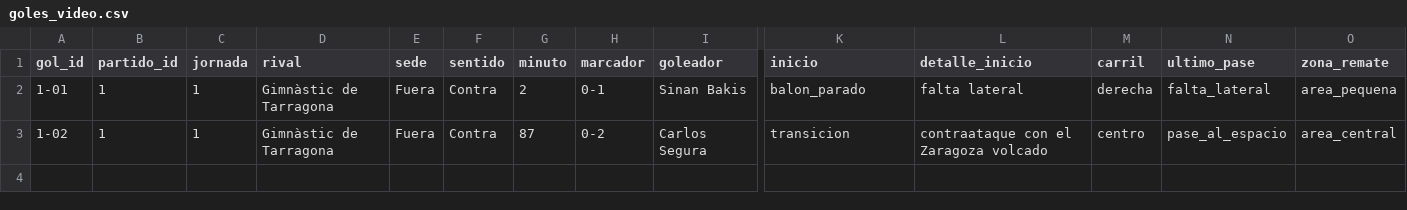
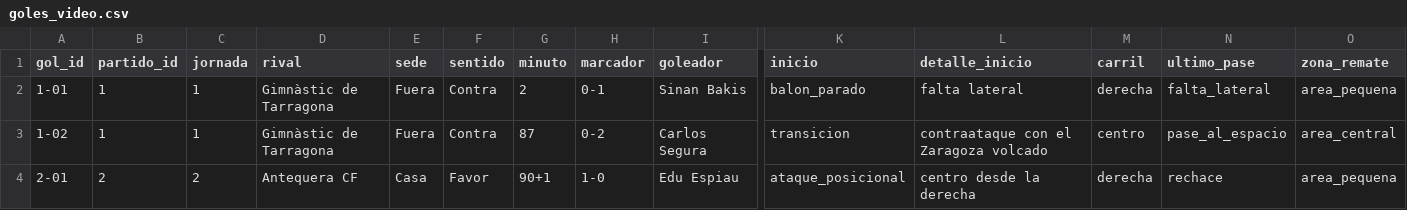
Before and after one commit to AngelMarqueta/AngelMarqueta.github.io, a CSV file: analisis/real-zaragoza/datos/entrada/video/goles_video.csv, drawn as a sheet; only a part is shown, gaps mark what is left out; rows hold the shown columns only; the diff names each change by its address in the sheet, - before the commit and + after, or states it on an @@ line.

Commit message:
Goles en vídeo: jornada 2

```diff
--- a/analisis/real-zaragoza/datos/entrada/video/goles_video.csv
+++ b/analisis/real-zaragoza/datos/entrada/video/goles_video.csv
+row 4: 2-01 | 2 | 2 | Antequera CF | Casa | Favor | 90+1 | 1-0 | Edu Espiau | ataque_posicional | centro desde la derecha | derecha | rechace | area_pequena
```
Also changed, not shown: analisis/real-zaragoza/datos/entrada/video/resumenes_youtube.csv.
